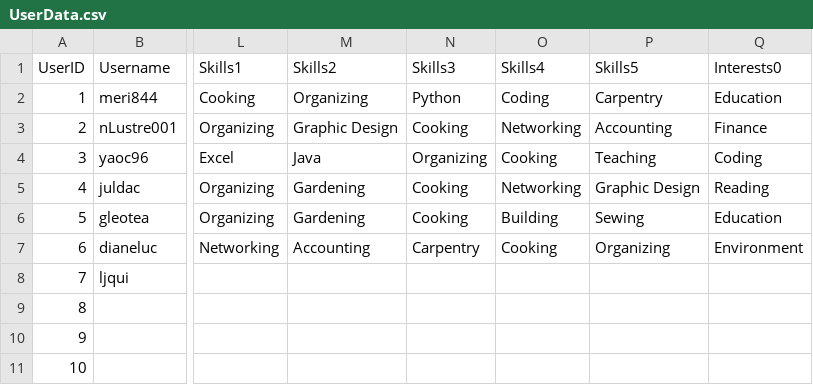
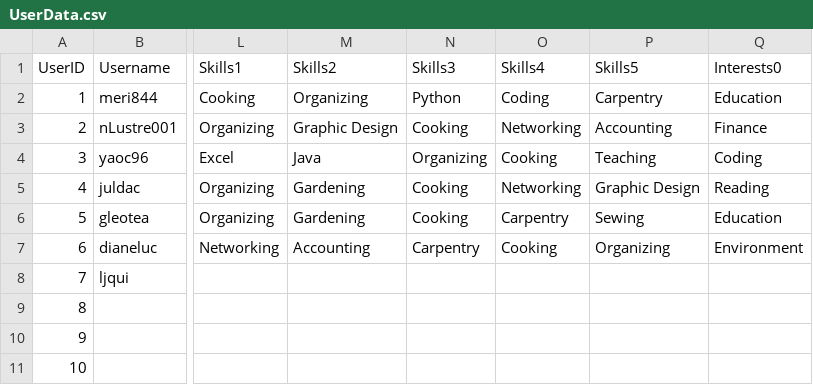
Before and after one commit to ctan01/CSC322Project, a CSV file: UserData.csv, drawn as a sheet; only a part is shown, gaps mark what is left out; the diff names each change by its address in the sheet, - before the commit and + after, or states it on an @@ line.

Commit message:
Update UserData.csv

```diff
--- a/UserData.csv
+++ b/UserData.csv
-O6 (Skills4): Building
+O6 (Skills4): Carpentry
```
